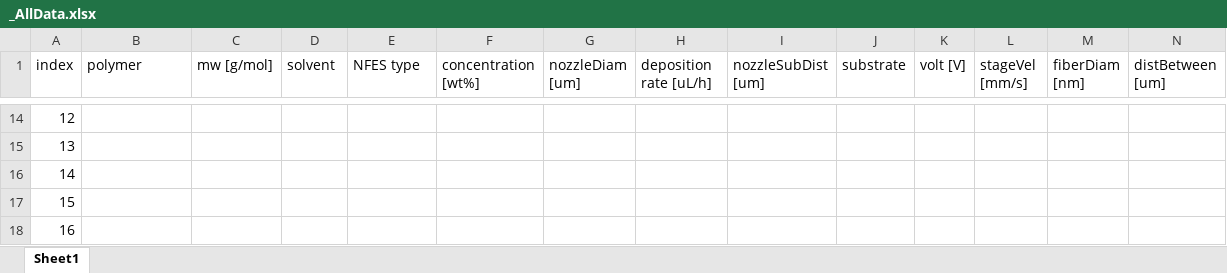
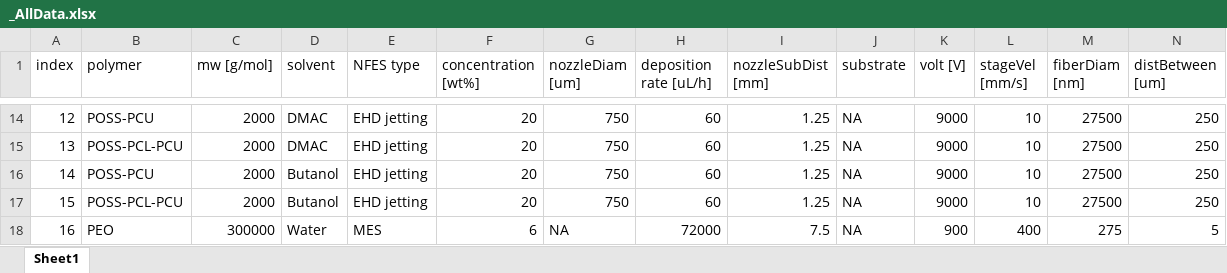
Before and after one commit to KiraSensei13/MNT_ITESM_Thesis, an Excel workbook: NFES_Review/_AllData.xlsx, sheet Sheet1, drawn as a sheet; only a part is shown, gaps mark what is left out; values as stored, in another font and other column widths than the file's, no borders; charts and pictures not drawn; the diff covers the shown part only; the diff names each change by its address in the sheet, - before the commit and + after, or states it on an @@ line.

```diff
--- a/NFES_Review/_AllData.xlsx (sheet Sheet1)
+++ b/NFES_Review/_AllData.xlsx (sheet Sheet1)
-I1: nozzleSubDist [um]
+I1: nozzleSubDist [mm]
-B14 (polymer): (empty)
+B14 (polymer): POSS-PCU
-C14:C17 (mw [g/mol]): (empty)
+C14:C17 (mw [g/mol]): 2000
-D14:D15 (solvent): (empty)
+D14:D15 (solvent): DMAC
-E14:E17 (NFES type): (empty)
+E14:E17 (NFES type): EHD jetting
-F14:F17 (concentration [wt%]): (empty)
+F14:F17 (concentration [wt%]): 20
-G14:G17 (nozzleDiam [um]): (empty)
+G14:G17 (nozzleDiam [um]): 750
-H14:H17 (deposition rate [uL/h]): (empty)
+H14:H17 (deposition rate [uL/h]): 60
-I14:I17 (nozzleSubDist [mm]): (empty)
+I14:I17 (nozzleSubDist [mm]): 1.25
-J14:J18 (substrate): (empty)
+J14:J18 (substrate): NA
-K14:K17 (volt [V]): (empty)
+K14:K17 (volt [V]): 9000
-L14:L17 (stageVel [mm/s]): (empty)
+L14:L17 (stageVel [mm/s]): 10
-M14:M17 (fiberDiam [nm]): (empty)
+M14:M17 (fiberDiam [nm]): 27500
-N14:N17 (distBetween [um]): (empty)
+N14:N17 (distBetween [um]): 250
-B15 (polymer): (empty)
+B15 (polymer): POSS-PCL-PCU
-B16 (polymer): (empty)
+B16 (polymer): POSS-PCU
-D16:D17 (solvent): (empty)
+D16:D17 (solvent): Butanol
-B17 (polymer): (empty)
+B17 (polymer): POSS-PCL-PCU
-B18 (polymer): (empty)
+B18 (polymer): PEO
-C18 (mw [g/mol]): (empty)
+C18 (mw [g/mol]): 300000
-D18 (solvent): (empty)
+D18 (solvent): Water
-E18 (NFES type): (empty)
+E18 (NFES type): MES
-F18 (concentration [wt%]): (empty)
+F18 (concentration [wt%]): 6
-G18 (nozzleDiam [um]): (empty)
+G18 (nozzleDiam [um]): NA
-H18 (deposition rate [uL/h]): (empty)
+H18 (deposition rate [uL/h]): 72000
-I18 (nozzleSubDist [mm]): (empty)
+I18 (nozzleSubDist [mm]): 7.5
-K18 (volt [V]): (empty)
+K18 (volt [V]): 900
-L18 (stageVel [mm/s]): (empty)
+L18 (stageVel [mm/s]): 400
-M18 (fiberDiam [nm]): (empty)
+M18 (fiberDiam [nm]): 275
-N18 (distBetween [um]): (empty)
+N18 (distBetween [um]): 5
```
Also changed, not shown: 12 removed rows and 403 edited cells elsewhere in this sheet, charts or pictures, NFES_Review/_weightVScons.xlsx, 1 other file.
